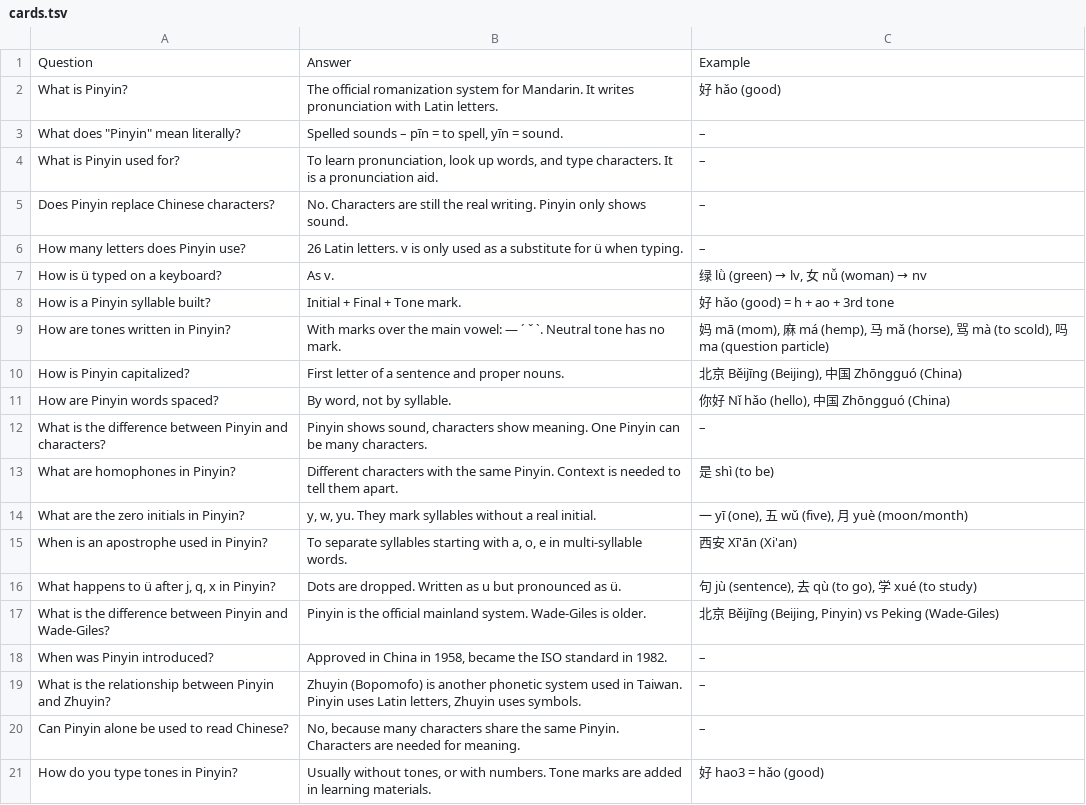
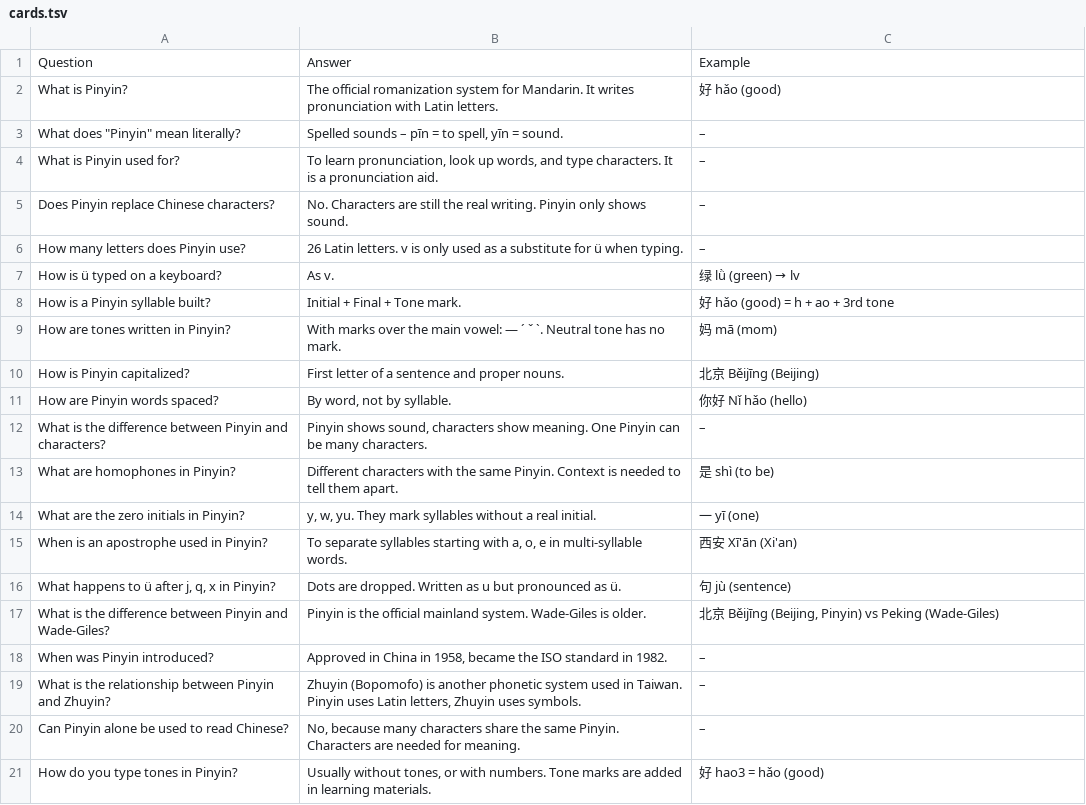
Before and after one commit to Waldmann-dev/Anki-Chinesisch, a TSV file: Chinese/00. Pinyin/cards.tsv, drawn as a sheet.

Commit message:
One example per card: Chinese/00. Pinyin/cards.tsv

```diff
--- a/Chinese/00. Pinyin/cards.tsv
+++ b/Chinese/00. Pinyin/cards.tsv
@@ -6,12 +6,12 @@ Does Pinyin replace Chinese characters?	No. Characters are still the real writin
 How many letters does Pinyin use?	26 Latin letters. v is only used as a substitute for ü when typing.	–
-How is ü typed on a keyboard?	As v.	绿 lǜ (green) → lv, 女 nǚ (woman) → nv
+How is ü typed on a keyboard?	As v.	绿 lǜ (green) → lv
 How is a Pinyin syllable built?	Initial + Final + Tone mark.	好 hǎo (good) = h + ao + 3rd tone
-How are tones written in Pinyin?	With marks over the main vowel: — ´ ˇ `. Neutral tone has no mark.	妈 mā (mom), 麻 má (hemp), 马 mǎ (horse), 骂 mà (to scold), 吗 ma (question particle)
-How is Pinyin capitalized?	First letter of a sentence and proper nouns.	北京 Běijīng (Beijing), 中国 Zhōngguó (China)
-How are Pinyin words spaced?	By word, not by syllable.	你好 Nǐ hǎo (hello), 中国 Zhōngguó (China)
+How are tones written in Pinyin?	With marks over the main vowel: — ´ ˇ `. Neutral tone has no mark.	妈 mā (mom)
+How is Pinyin capitalized?	First letter of a sentence and proper nouns.	北京 Běijīng (Beijing)
+How are Pinyin words spaced?	By word, not by syllable.	你好 Nǐ hǎo (hello)
 What is the difference between Pinyin and characters?	Pinyin shows sound, characters show meaning. One Pinyin can be many characters.	–
 What are homophones in Pinyin?	Different characters with the same Pinyin. Context is needed to tell them apart.	是 shì (to be)
-What are the zero initials in Pinyin?	y, w, yu. They mark syllables without a real initial.	一 yī (one), 五 wǔ (five), 月 yuè (moon/month)
+What are the zero initials in Pinyin?	y, w, yu. They mark syllables without a real initial.	一 yī (one)
 When is an apostrophe used in Pinyin?	To separate syllables starting with a, o, e in multi-syllable words.	西安 Xī'ān (Xi'an)
-What happens to ü after j, q, x in Pinyin?	Dots are dropped. Written as u but pronounced as ü.	句 jù (sentence), 去 qù (to go), 学 xué (to study)
+What happens to ü after j, q, x in Pinyin?	Dots are dropped. Written as u but pronounced as ü.	句 jù (sentence)
 What is the difference between Pinyin and Wade-Giles?	Pinyin is the official mainland system. Wade-Giles is older.	北京 Běijīng (Beijing, Pinyin) vs Peking (Wade-Giles)
```
